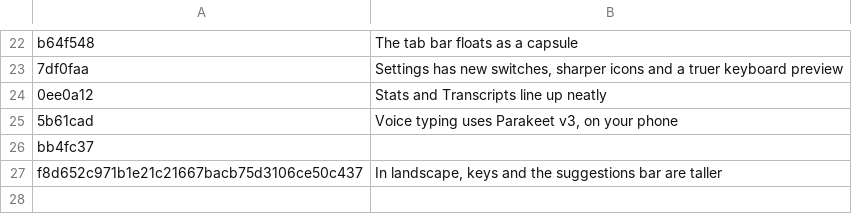
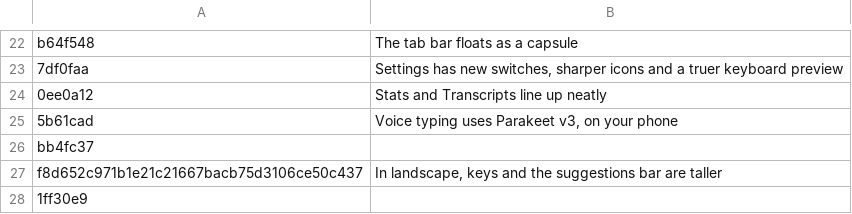
Before and after one commit to AVGVSTVS96/iikb, a TSV file: android/changelog.tsv, drawn as a sheet; only a part is shown, gaps mark what is left out; the diff names each change by its address in the sheet, - before the commit and + after, or states it on an @@ line.

Commit message:
chore(android): leave the Instagram keys fix out of Android's changelog

```diff
--- a/android/changelog.tsv
+++ b/android/changelog.tsv
+row 28: 1ff30e9
```
